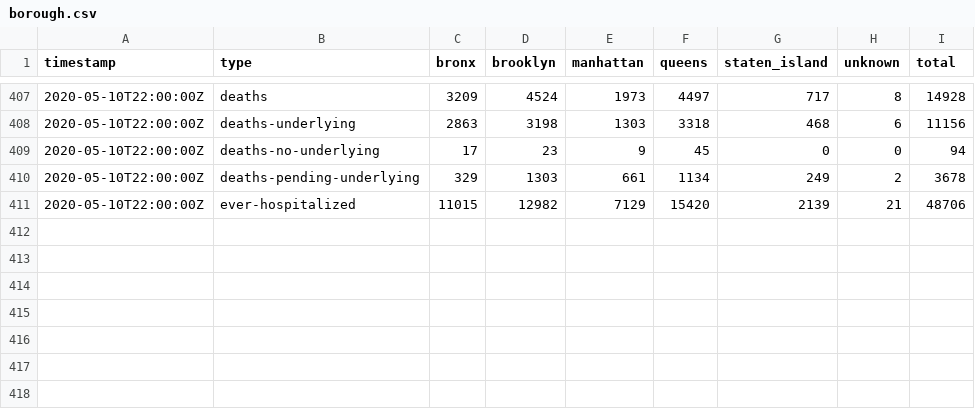
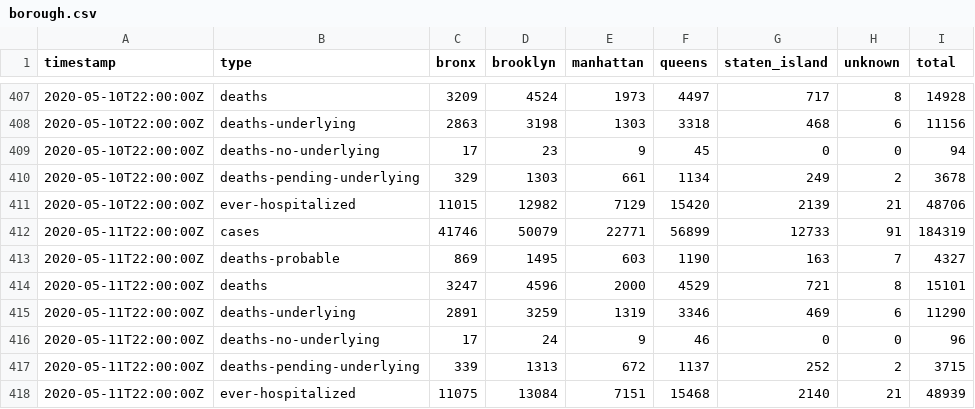
Before and after one commit to thecityny/covid-19-nyc-data, a CSV file: borough.csv, drawn as a sheet; only a part is shown, gaps mark what is left out.

Commit message:
NYC 5/11 data, ZCTA 5/12 data

```diff
--- a/borough.csv
+++ b/borough.csv
@@ -411 +411,8 @@ timestamp,type,bronx,brooklyn,manhattan,queens,staten_island,unknown,total
 2020-05-10T22:00:00Z,ever-hospitalized,11015,12982,7129,15420,2139,21,48706
+2020-05-11T22:00:00Z,cases,41746,50079,22771,56899,12733,91,184319
+2020-05-11T22:00:00Z,deaths-probable,869,1495,603,1190,163,7,4327
+2020-05-11T22:00:00Z,deaths,3247,4596,2000,4529,721,8,15101
+2020-05-11T22:00:00Z,deaths-underlying,2891,3259,1319,3346,469,6,11290
+2020-05-11T22:00:00Z,deaths-no-underlying,17,24,9,46,0,0,96
+2020-05-11T22:00:00Z,deaths-pending-underlying,339,1313,672,1137,252,2,3715
+2020-05-11T22:00:00Z,ever-hospitalized,11075,13084,7151,15468,2140,21,48939
```
Also changed, not shown: age.csv, gender.csv, 2 other files.
